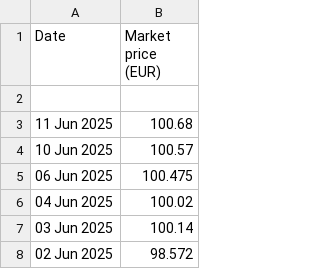
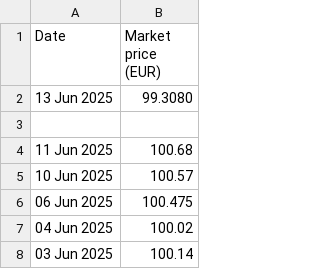
Before and after one commit to lalutir/predicting-s-p-500, a CSV file: Code/Datasets/Historical Prices Vanguard SP500.csv, drawn as a sheet; only a part is shown; the shorter side is filled out with more unchanged rows.

```diff
--- a/Code/Datasets/Historical Prices Vanguard SP500.csv
+++ b/Code/Datasets/Historical Prices Vanguard SP500.csv
@@ -1,2 +1,3 @@
 Date,Market price (EUR)
+13 Jun 2025,99.3080
 ,
```
Also changed, not shown: Code/Datasets/1_day_error.csv, Code/Datasets/Predicted closing values 1_day.csv, 9 other files.
